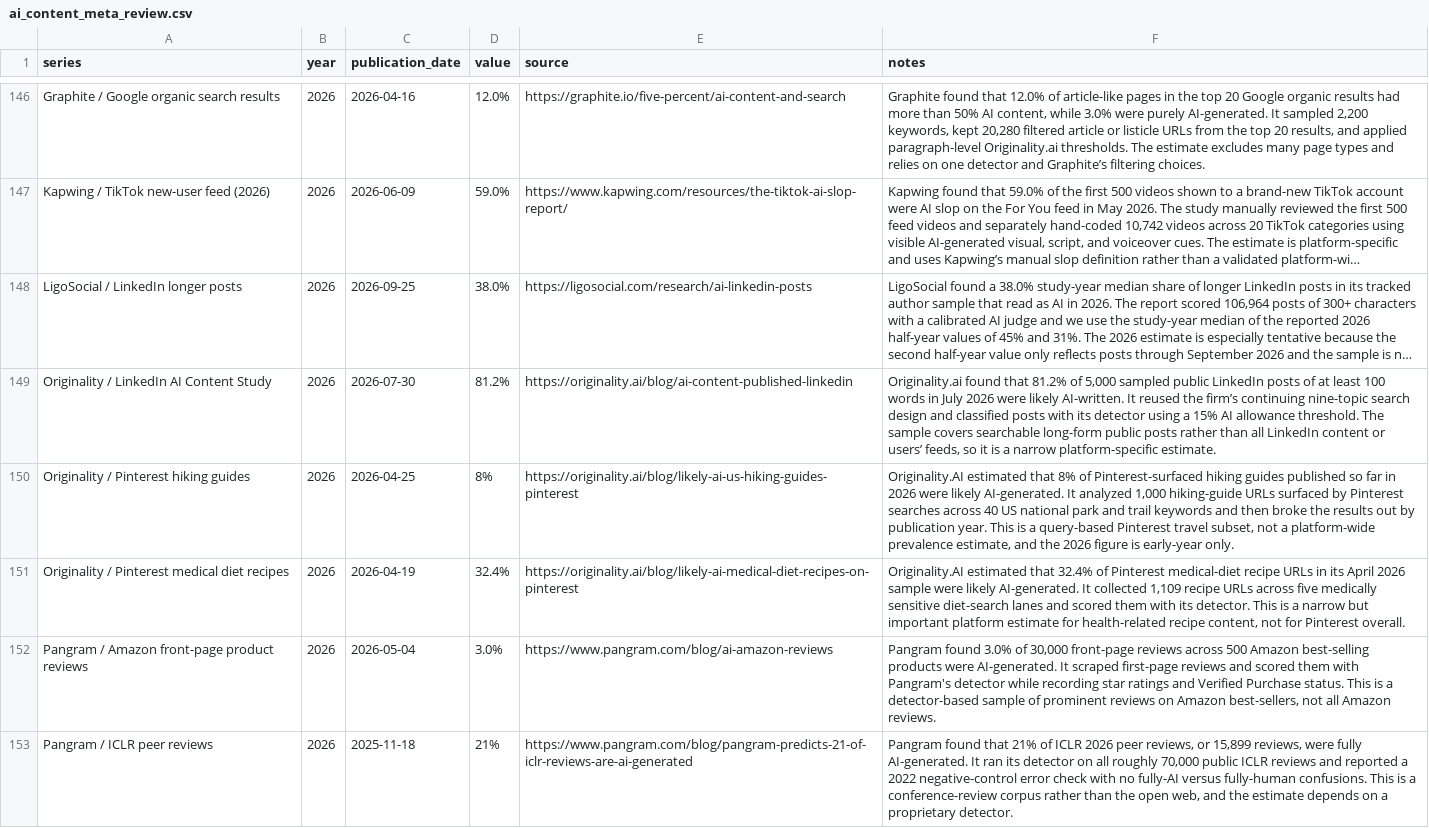
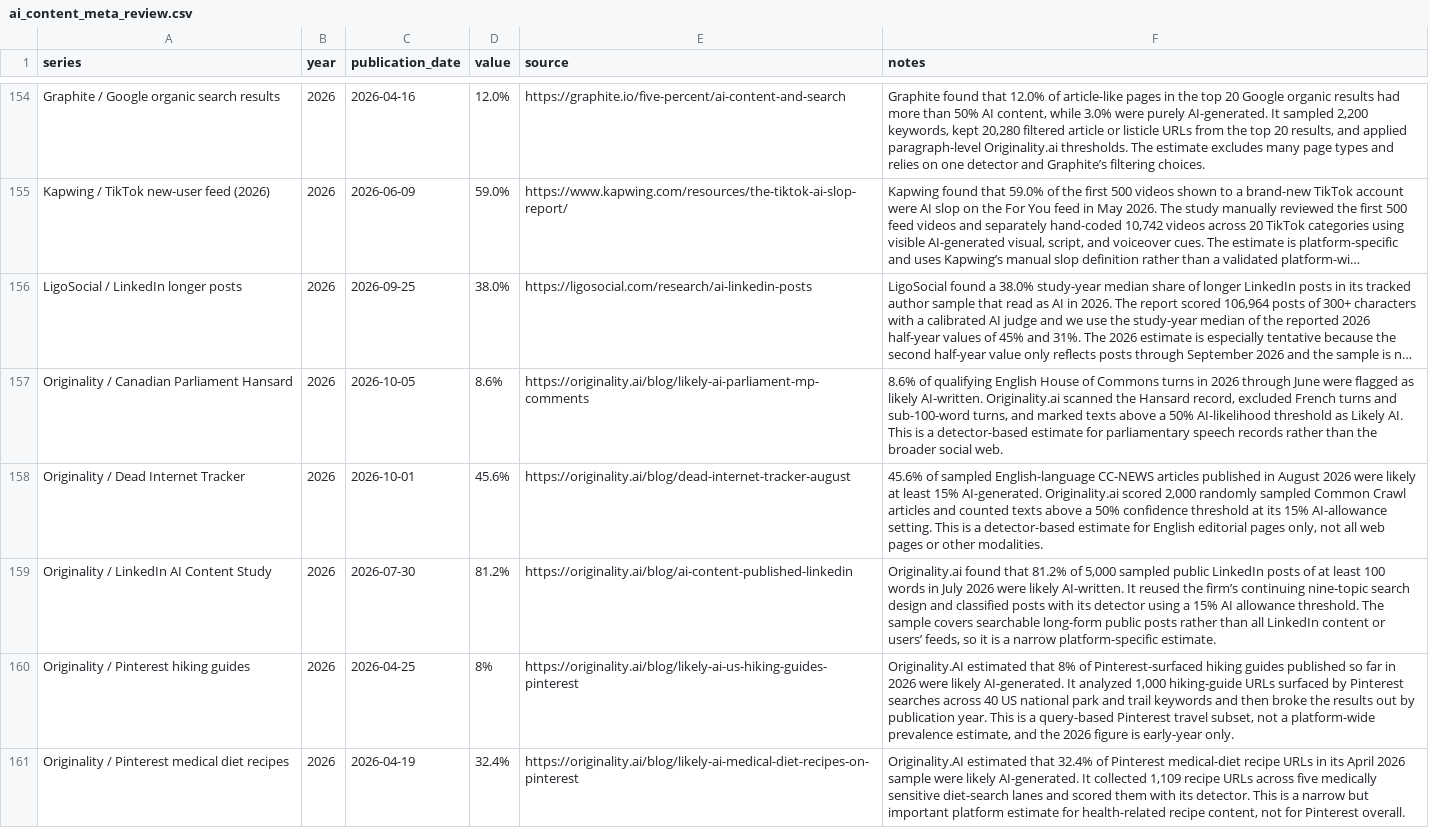
Before and after one commit to J-King-Dottie/dead-internet-tracker, a CSV file: data/ai-content-meta-review/ai_content_meta_review.csv, drawn as a sheet; only a part is shown, gaps mark what is left out; the shorter side is filled out with more unchanged rows; long unchanged cells end in …; the diff covers the shown part only; the diff names each change by its address in the sheet, - before the commit and + after, or states it on an @@ line.

```diff
--- a/data/ai-content-meta-review/ai_content_meta_review.csv
+++ b/data/ai-content-meta-review/ai_content_meta_review.csv
+row 157: Originality / Canadian Parliament Hansard | 2026 | 2026-10-05 | 8.6% | https://originality.ai/blog/likely-ai-parliament-mp-comments | 8.6% of qualifying English House of Commons turns in 2026 through June were flagged as likely AI-written. Originality.ai scanned the Hansard record, excluded French turns and sub-100-word turns, and marked texts above a 50% AI-likelihood threshold as Likely AI. This is a detector-based estimate for parliamentary speech records rather than the broader social web.
+row 158: Originality / Dead Internet Tracker | 2026 | 2026-10-01 | 45.6% | https://originality.ai/blog/dead-internet-tracker-august | 45.6% of sampled English-language CC-NEWS articles published in August 2026 were likely at least 15% AI-generated. Originality.ai scored 2,000 randomly sampled Common Crawl articles and counted texts above a 50% confidence threshold at its 15% AI-allowance setting. This is a detector-based estimate for English editorial pages only, not all web pages or other modalities.
```
Also changed, not shown: 9 added rows elsewhere in this file, 6 other files.
